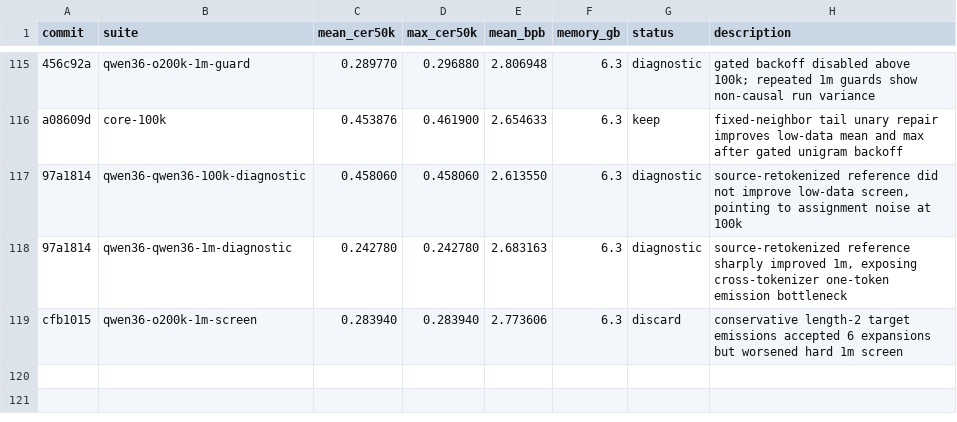
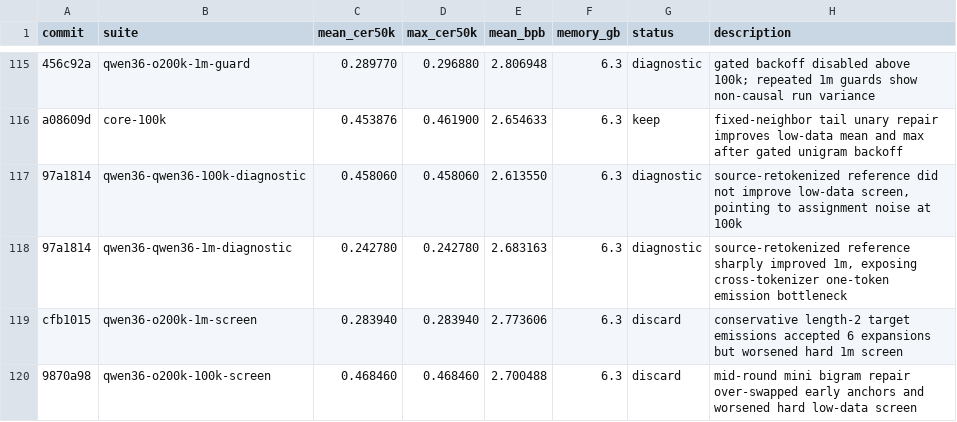
Before and after one commit to anpaure/detokenizer, a TSV file: results.tsv, drawn as a sheet; only a part is shown, gaps mark what is left out; the diff names each change by its address in the sheet, - before the commit and + after, or states it on an @@ line.

Commit message:
Log mid-round bigram screen

```diff
--- a/results.tsv
+++ b/results.tsv
+row 120: 9870a98 | qwen36-o200k-100k-screen | 0.468460 | 0.468460 | 2.700488 | 6.3 | discard | mid-round mini bigram repair over-swapped early anchors and worsened hard low-data screen
```
